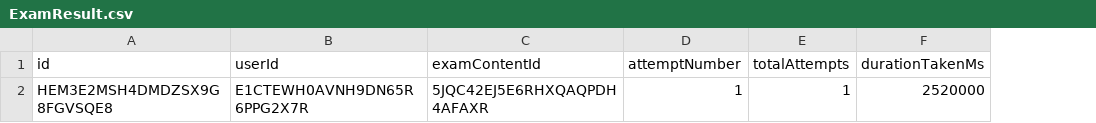
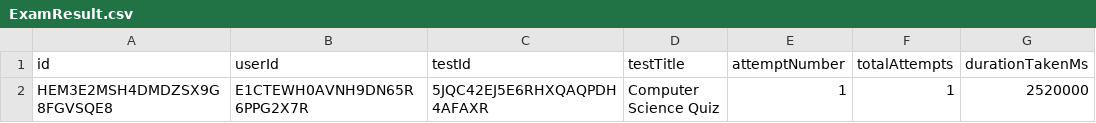
Before and after one commit to ShinThant3010/test-analysis-recommendation-vertex-ai-rag, a CSV file: _data/data_cs/ExamResult.csv, drawn as a sheet; only a part is shown; the diff names each change by its address in the sheet, - before the commit and + after, or states it on an @@ line.

```diff
--- a/_data/data_cs/ExamResult.csv
+++ b/_data/data_cs/ExamResult.csv
+column D (testTitle), row 2: Computer Science Quiz
-C1: examContentId
+C1: testId
```
Also changed, not shown: 11 other files.
